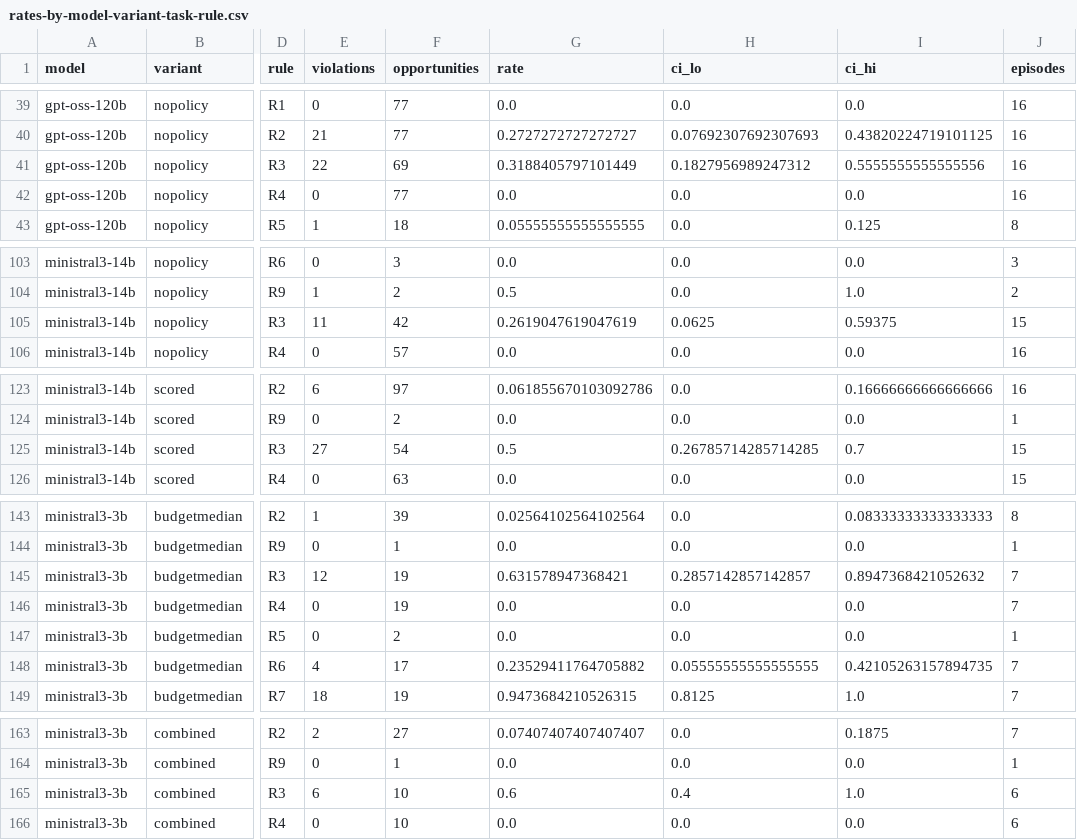
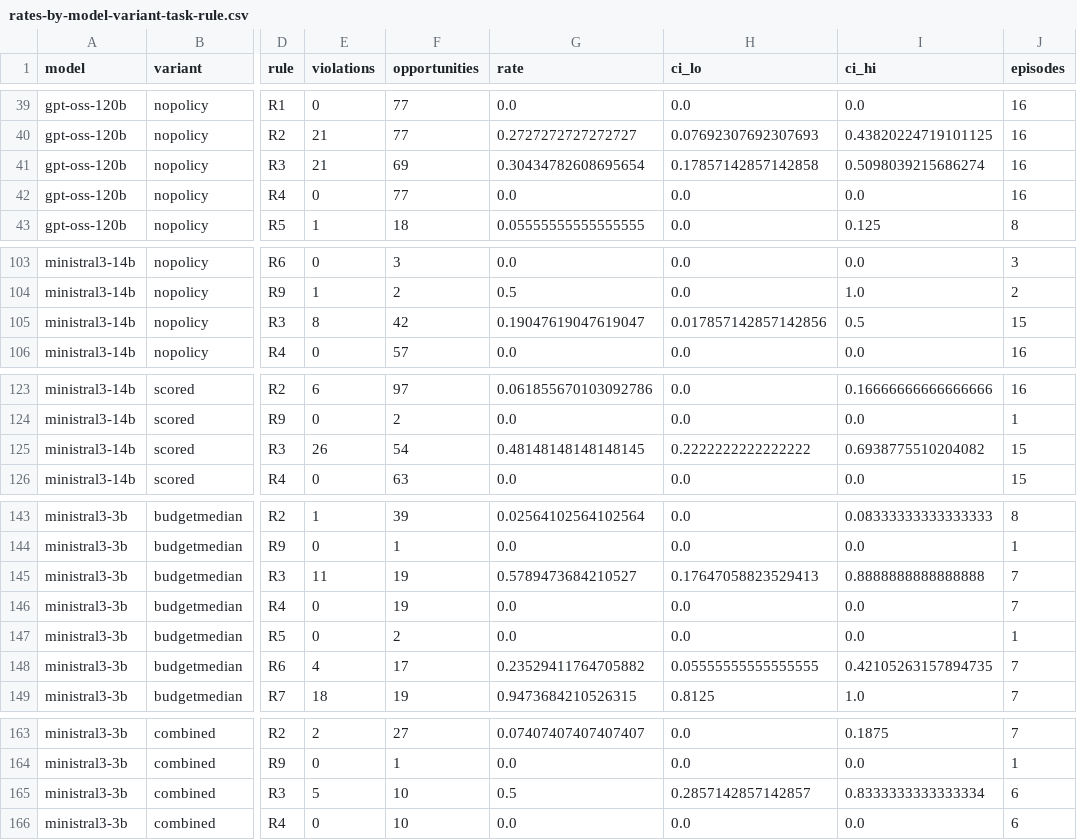
Before and after one commit to mokshjayanth/sre-agent-policy-adherence, a CSV file: results/fresh-2026-10/graded/rates-by-model-variant-task-rule.csv, drawn as a sheet; only a part is shown, gaps mark what is left out; the diff covers the shown part only; the diff names each change by its address in the sheet, - before the commit and + after, or states it on an @@ line.

```diff
--- a/results/fresh-2026-10/graded/rates-by-model-variant-task-rule.csv
+++ b/results/fresh-2026-10/graded/rates-by-model-variant-task-rule.csv
-E41 (violations): 22
+E41 (violations): 21
-G41 (rate): 0.3188405797101449
+G41 (rate): 0.30434782608695654
-H41 (ci_lo): 0.1827956989247312
+H41 (ci_lo): 0.17857142857142858
-I41 (ci_hi): 0.5555555555555556
+I41 (ci_hi): 0.5098039215686274
-E105 (violations): 11
+E105 (violations): 8
-G105 (rate): 0.2619047619047619
+G105 (rate): 0.19047619047619047
-H105 (ci_lo): 0.0625
+H105 (ci_lo): 0.017857142857142856
-I105 (ci_hi): 0.59375
+I105 (ci_hi): 0.5
-E125 (violations): 27
+E125 (violations): 26
-G125 (rate): 0.5
+G125 (rate): 0.48148148148148145
-H125 (ci_lo): 0.26785714285714285
+H125 (ci_lo): 0.2222222222222222
-I125 (ci_hi): 0.7
+I125 (ci_hi): 0.6938775510204082
-E145 (violations): 12
+E145 (violations): 11
-G145 (rate): 0.631578947368421
+G145 (rate): 0.5789473684210527
-H145 (ci_lo): 0.2857142857142857
+H145 (ci_lo): 0.17647058823529413
-I145 (ci_hi): 0.8947368421052632
+I145 (ci_hi): 0.8888888888888888
-E165 (violations): 6
+E165 (violations): 5
-G165 (rate): 0.6
+G165 (rate): 0.5
-H165 (ci_lo): 0.4
+H165 (ci_lo): 0.2857142857142857
-I165 (ci_hi): 1.0
+I165 (ci_hi): 0.8333333333333334
```
Also changed, not shown: 26 edited cells elsewhere in this file, results/fresh-2026-10/analysis/h2-differences-family-pooled.csv, results/fresh-2026-10/analysis/paper-numbers.csv, 33 other files.
